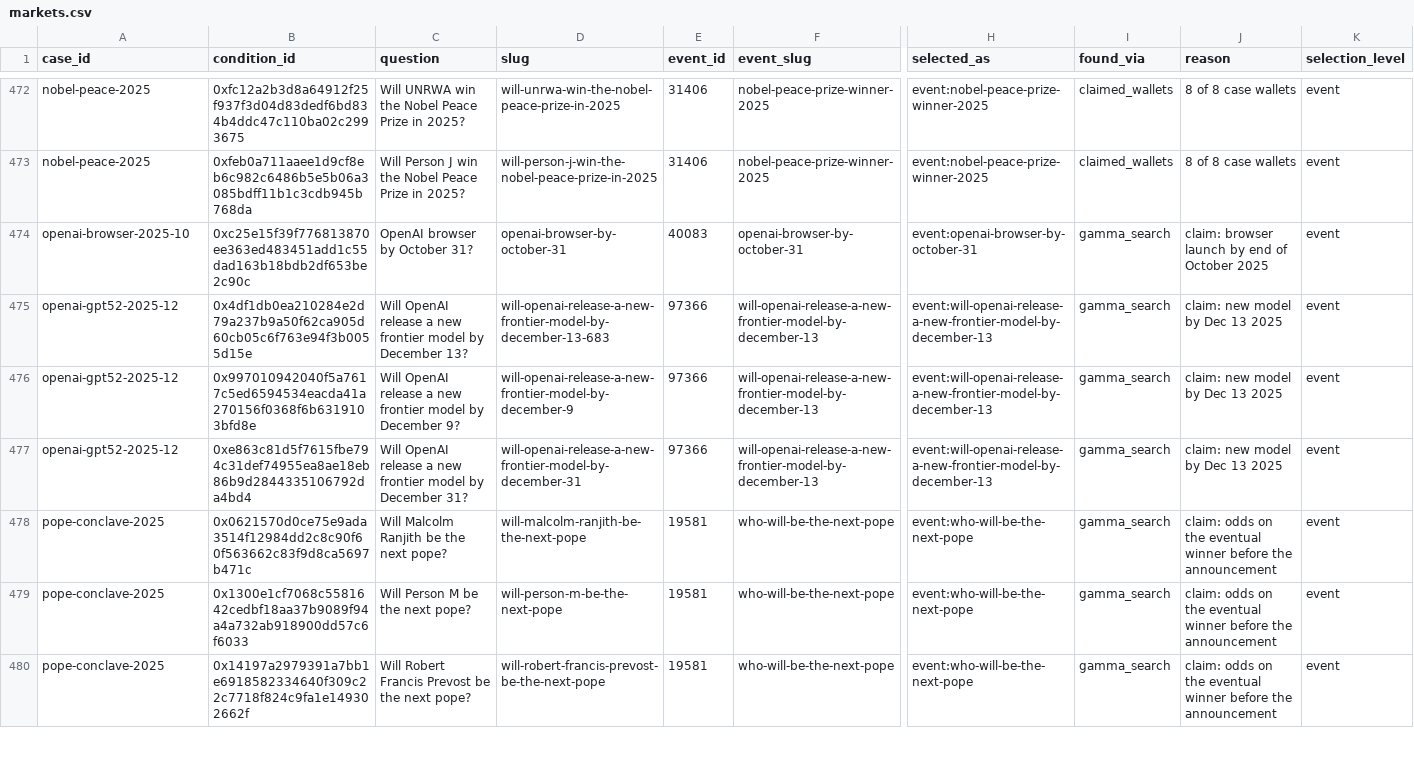
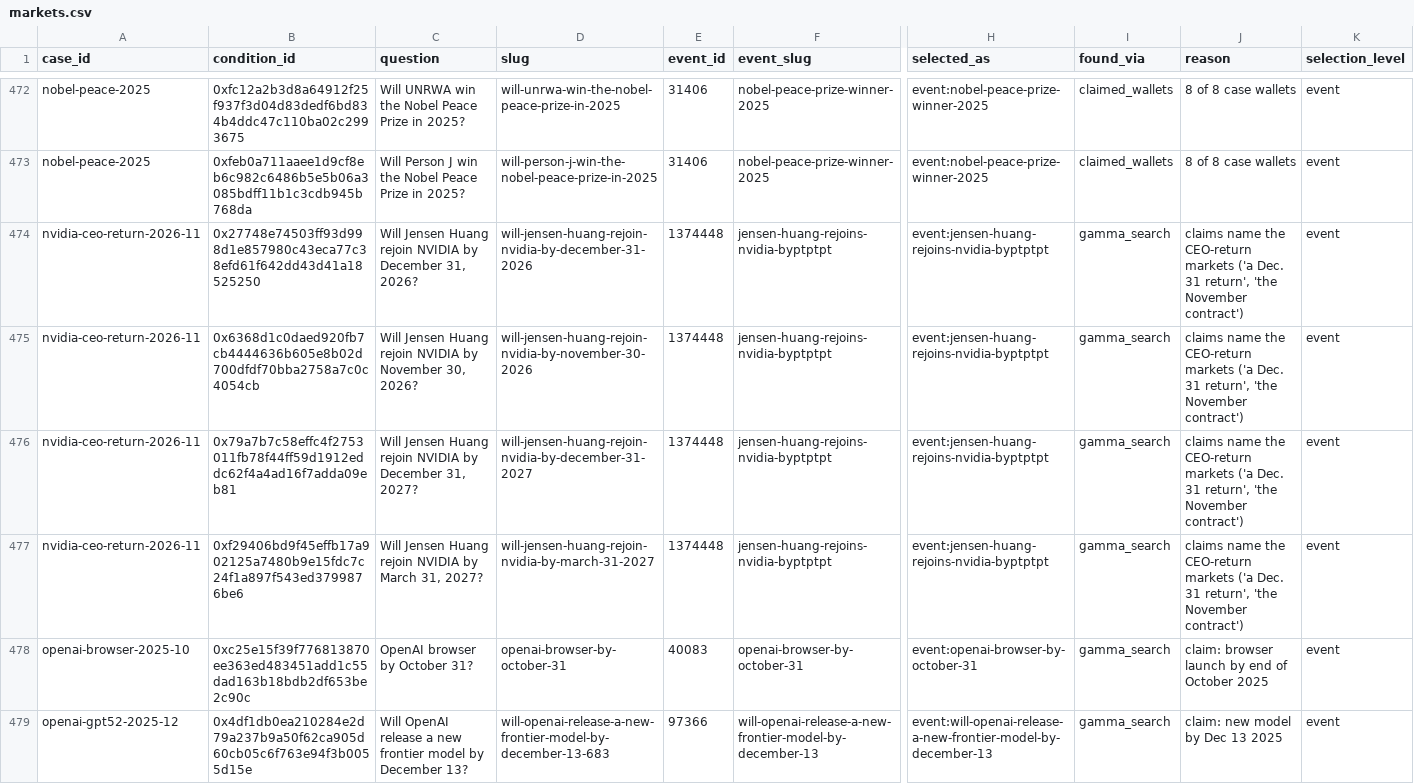
Before and after one commit to ibrhmyi/insider, a CSV file: dataset/data/markets.csv, drawn as a sheet; only a part is shown, gaps mark what is left out; the shorter side is filled out with more unchanged rows; rows hold the shown columns only; the diff names each change by its address in the sheet, - before the commit and + after, or states it on an @@ line.

```diff
--- a/dataset/data/markets.csv
+++ b/dataset/data/markets.csv
+row 474: nvidia-ceo-return-2026-11 | 0x27748e74503ff93d998d1e857980c43eca77c38efd61f642dd43d41a18525250 | Will Jensen Huang rejoin NVIDIA by December 31, 2026? | will-jensen-huang-rejoin-nvidia-by-december-31-2026 | 1374448 | jensen-huang-rejoins-nvidia-byptptpt | event:jensen-huang-rejoins-nvidia-byptptpt | gamma_search | claims name the CEO-return markets ('a Dec. 31 return', 'the November contract') | event
+row 475: nvidia-ceo-return-2026-11 | 0x6368d1c0daed920fb7cb4444636b605e8b02d700dfdf70bba2758a7c0c4054cb | Will Jensen Huang rejoin NVIDIA by November 30, 2026? | will-jensen-huang-rejoin-nvidia-by-november-30-2026 | 1374448 | jensen-huang-rejoins-nvidia-byptptpt | event:jensen-huang-rejoins-nvidia-byptptpt | gamma_search | claims name the CEO-return markets ('a Dec. 31 return', 'the November contract') | event
+row 476: nvidia-ceo-return-2026-11 | 0x79a7b7c58effc4f2753011fb78f44ff59d1912eddc62f4a4ad16f7adda09eb81 | Will Jensen Huang rejoin NVIDIA by December 31, 2027? | will-jensen-huang-rejoin-nvidia-by-december-31-2027 | 1374448 | jensen-huang-rejoins-nvidia-byptptpt | event:jensen-huang-rejoins-nvidia-byptptpt | gamma_search | claims name the CEO-return markets ('a Dec. 31 return', 'the November contract') | event
+row 477: nvidia-ceo-return-2026-11 | 0xf29406bd9f45effb17a902125a7480b9e15fdc7c24f1a897f543ed3799876be6 | Will Jensen Huang rejoin NVIDIA by March 31, 2027? | will-jensen-huang-rejoin-nvidia-by-march-31-2027 | 1374448 | jensen-huang-rejoins-nvidia-byptptpt | event:jensen-huang-rejoins-nvidia-byptptpt | gamma_search | claims name the CEO-return markets ('a Dec. 31 return', 'the November contract') | event
```
Also changed, not shown: dataset/data/cases.csv, dataset/data/event_times.csv, 5 other files.
